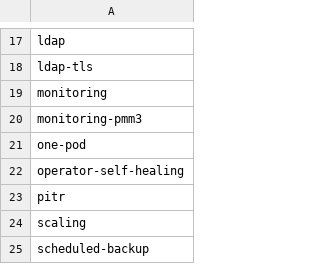
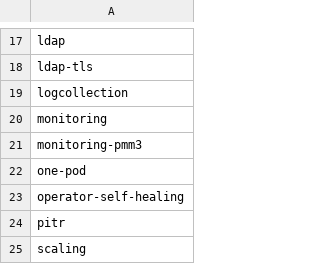
Before and after one commit to percona/percona-postgresql-operator, a CSV file: e2e-tests/run-pr.csv, drawn as a sheet; only a part is shown, gaps mark what is left out; the shorter side is filled out with more unchanged rows; the diff names each change by its address in the sheet, - before the commit and + after, or states it on an @@ line.

```diff
--- a/e2e-tests/run-pr.csv
+++ b/e2e-tests/run-pr.csv
+row 19: logcollection
```
Also changed, not shown: e2e-tests/run-release.csv, 36 other files.
